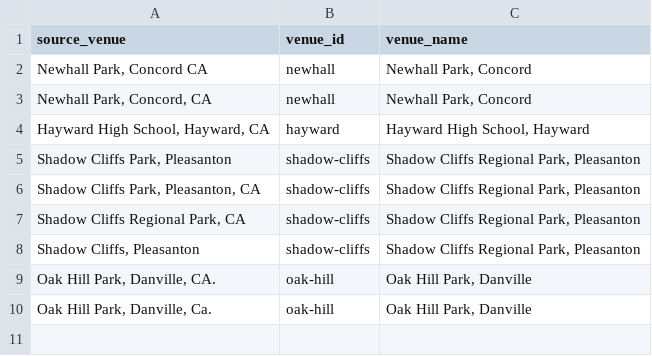
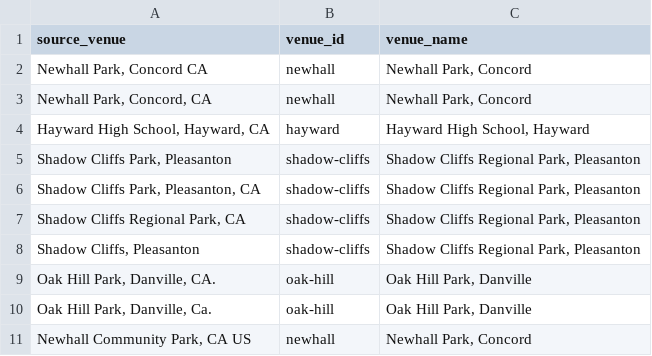
Before and after one commit to pwalesdi/ebal_xc, a CSV file: assets/data/venues.csv, drawn as a sheet; the diff names each change by its address in the sheet, - before the commit and + after, or states it on an @@ line.

```diff
--- a/assets/data/venues.csv
+++ b/assets/data/venues.csv
+row 11: Newhall Community Park, CA US | newhall | Newhall Park, Concord
```
Also changed, not shown: assets/data/ebal_xc_boys_team_results.csv, assets/data/ebal_xc_boys_top21.csv, 6 other files.
